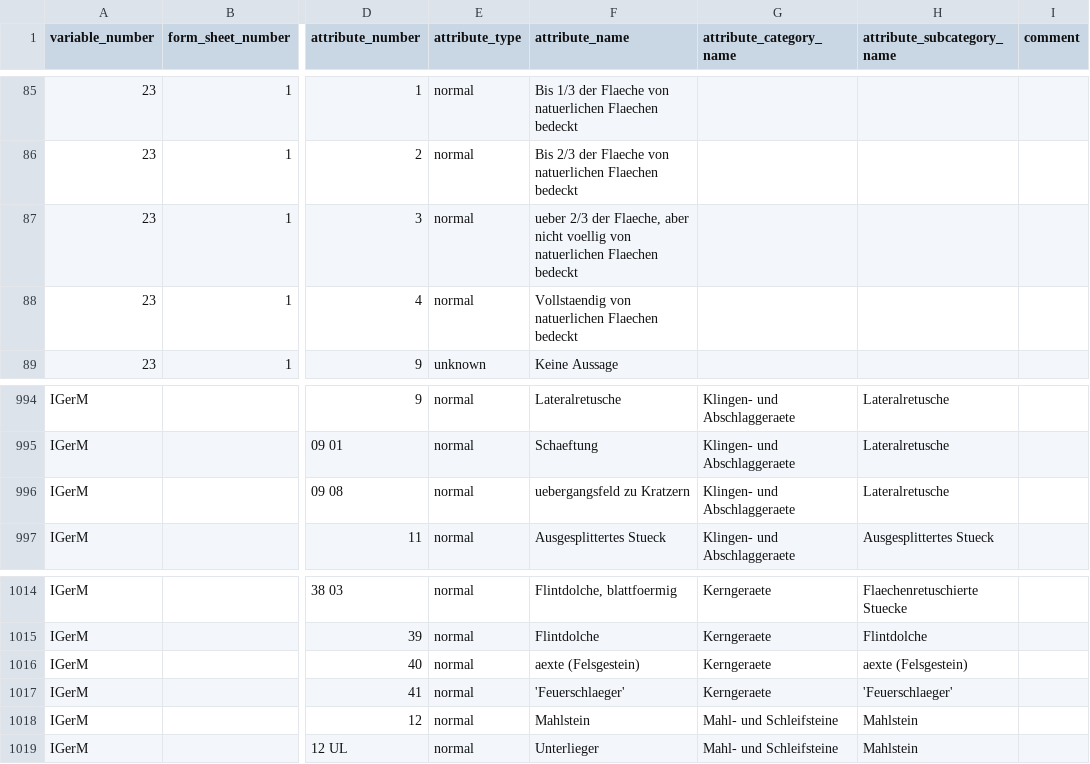
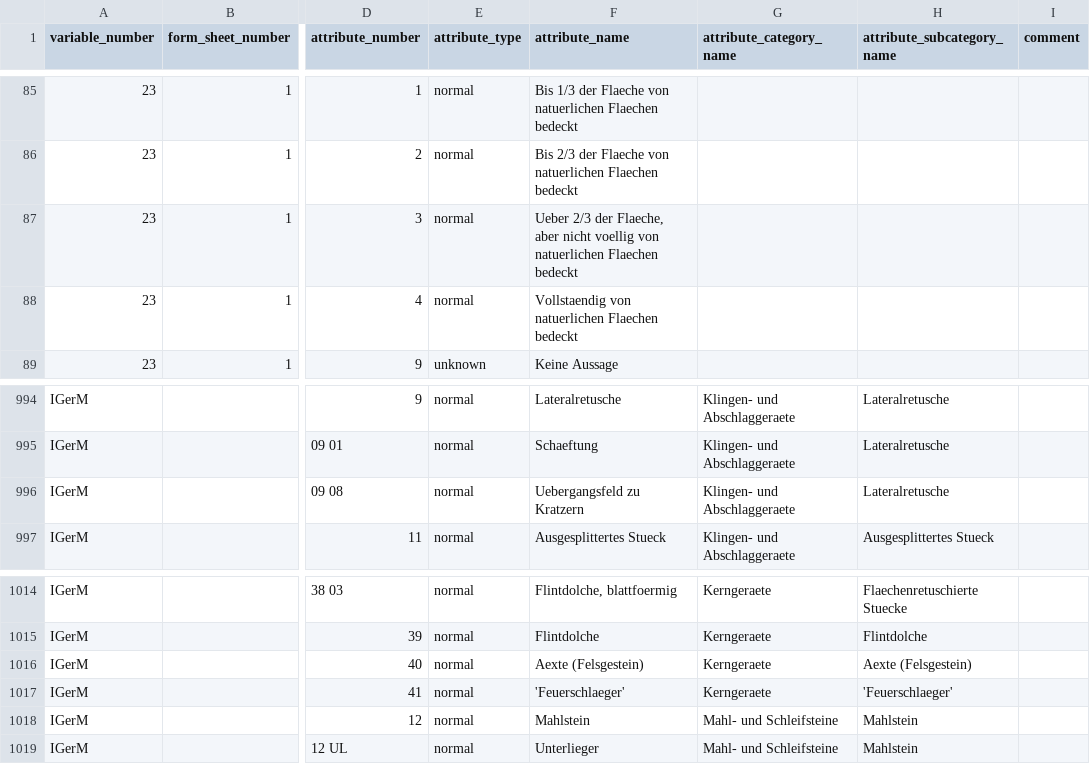
Before and after one commit to Johanna-Mestorf-Academy/sdsanalysis, a CSV file: data-raw/variable_values_list.csv, drawn as a sheet; only a part is shown, gaps mark what is left out; the diff names each change by its address in the sheet, - before the commit and + after, or states it on an @@ line.

```diff
--- a/data-raw/variable_values_list.csv
+++ b/data-raw/variable_values_list.csv
-F87 (attribute_name): ueber 2/3 der…
+F87 (attribute_name): Ueber 2/3 der…
-F996 (attribute_name): uebergangsfeld zu Kratzern
+F996 (attribute_name): Uebergangsfeld zu Kratzern
-F1016 (attribute_name): aexte (Felsgestein)
+F1016 (attribute_name): Aexte (Felsgestein)
-H1016 (attribute_subcategory_name): aexte (Felsgestein)
+H1016 (attribute_subcategory_name): Aexte (Felsgestein)
```
Also changed, not shown: data-raw/variable_list.csv.
